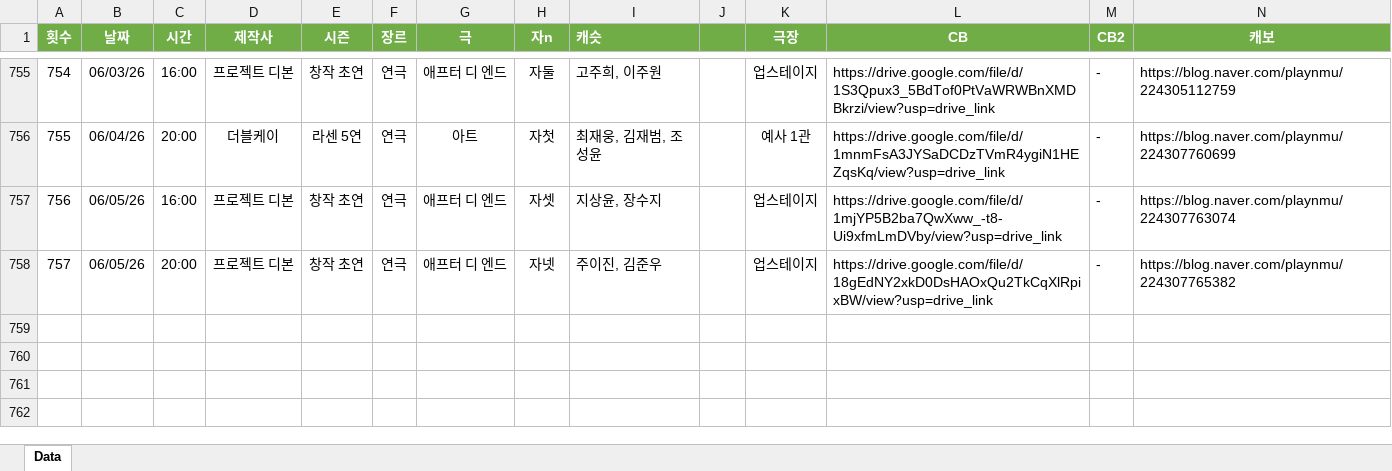
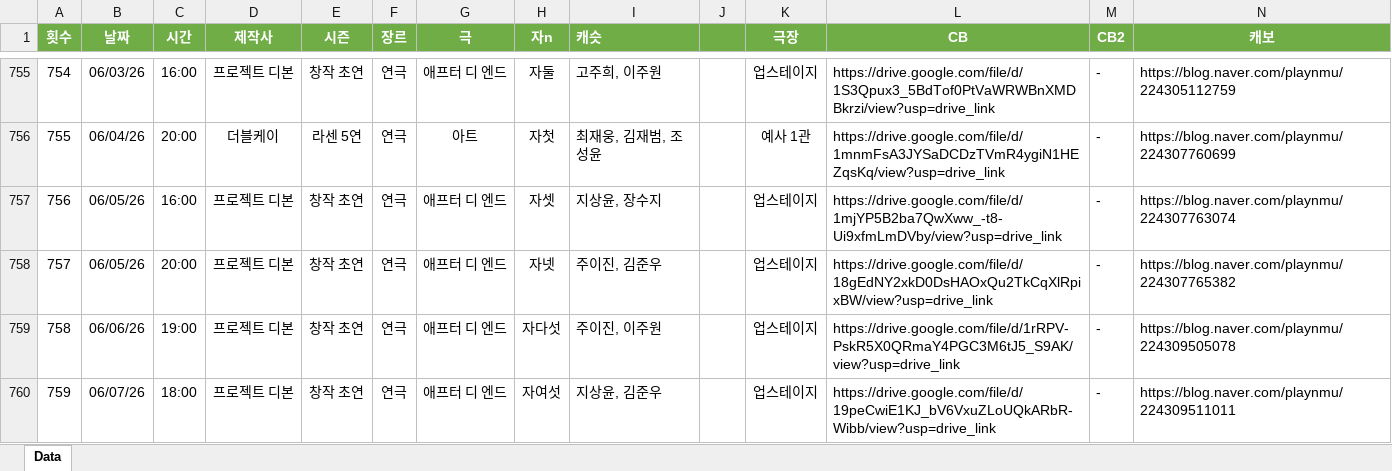
Before and after one commit to SailingSnails/SailingSnails.github.io, an Excel workbook: RawData.xlsx, sheet Data, drawn as a sheet; only a part is shown, gaps mark what is left out; values as stored, in another font and other column widths than the file's, no borders; table styles not drawn; rows hold the shown columns only; the diff names each change by its address in the sheet, - before the commit and + after, or states it on an @@ line.

```diff
--- a/RawData.xlsx (sheet Data)
+++ b/RawData.xlsx (sheet Data)
+row 759: 758 | 06/06/26 | 19:00 | 프로젝트 디본 | 창작 초연 | 연극 | 애프터 디 엔드 | 자다섯 | 주이진, 이주원 | 19320 | 업스테이지 | https://drive.google.com/file/d/1rRPV-PskR5X0QRmaY4PGC3M6tJ5_S9AK/view?usp=drive_link | - | https://blog.naver.com/playnmu/224309505078
+row 760: 759 | 06/07/26 | 18:00 | 프로젝트 디본 | 창작 초연 | 연극 | 애프터 디 엔드 | 자여섯 | 지상윤, 김준우 | 19320 | 업스테이지 | https://drive.google.com/file/d/19peCwiE1KJ_bV6VxuZLoUQkARbR-Wibb/view?usp=drive_link | - | https://blog.naver.com/playnmu/224309511011
```
Also changed, not shown: 1 other file.
